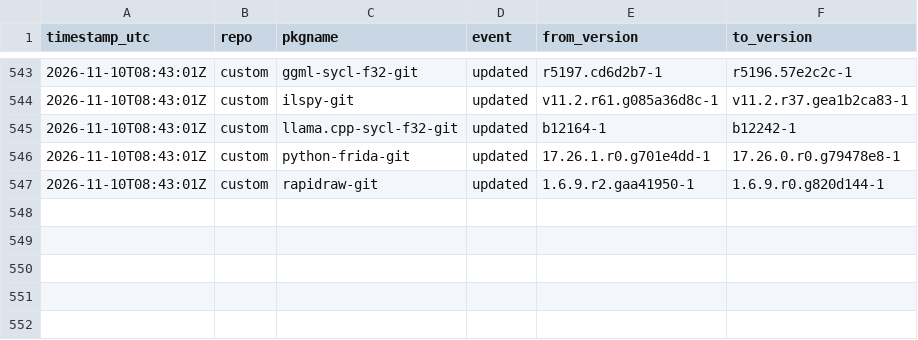
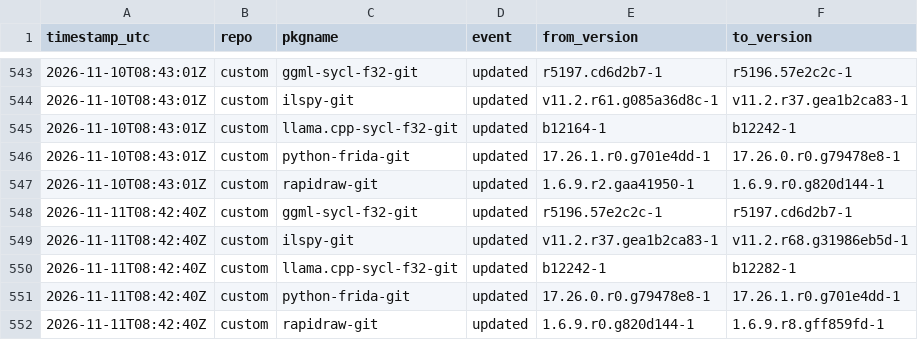
Before and after one commit to xerootg/xerootg.github.io, a CSV file: data/changes.csv, drawn as a sheet; only a part is shown, gaps mark what is left out; the diff names each change by its address in the sheet, - before the commit and + after, or states it on an @@ line.

```diff
--- a/data/changes.csv
+++ b/data/changes.csv
+row 548: 2026-11-11T08:42:40Z | custom | ggml-sycl-f32-git | updated | r5196.57e2c2c-1 | r5197.cd6d2b7-1
+row 549: 2026-11-11T08:42:40Z | custom | ilspy-git | updated | v11.2.r37.gea1b2ca83-1 | v11.2.r68.g31986eb5d-1
+row 550: 2026-11-11T08:42:40Z | custom | llama.cpp-sycl-f32-git | updated | b12242-1 | b12282-1
+row 551: 2026-11-11T08:42:40Z | custom | python-frida-git | updated | 17.26.0.r0.g79478e8-1 | 17.26.1.r0.g701e4dd-1
+row 552: 2026-11-11T08:42:40Z | custom | rapidraw-git | updated | 1.6.9.r0.g820d144-1 | 1.6.9.r8.gff859fd-1
```
Also changed, not shown: data/packages.csv, 2 other files.
